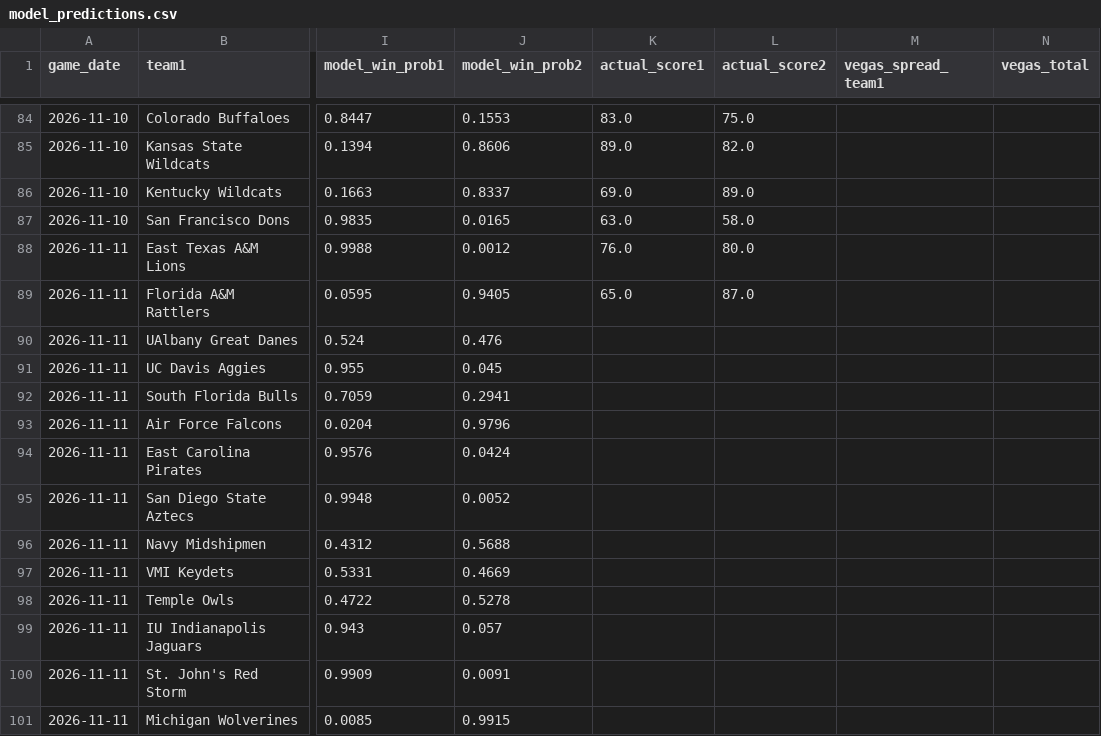
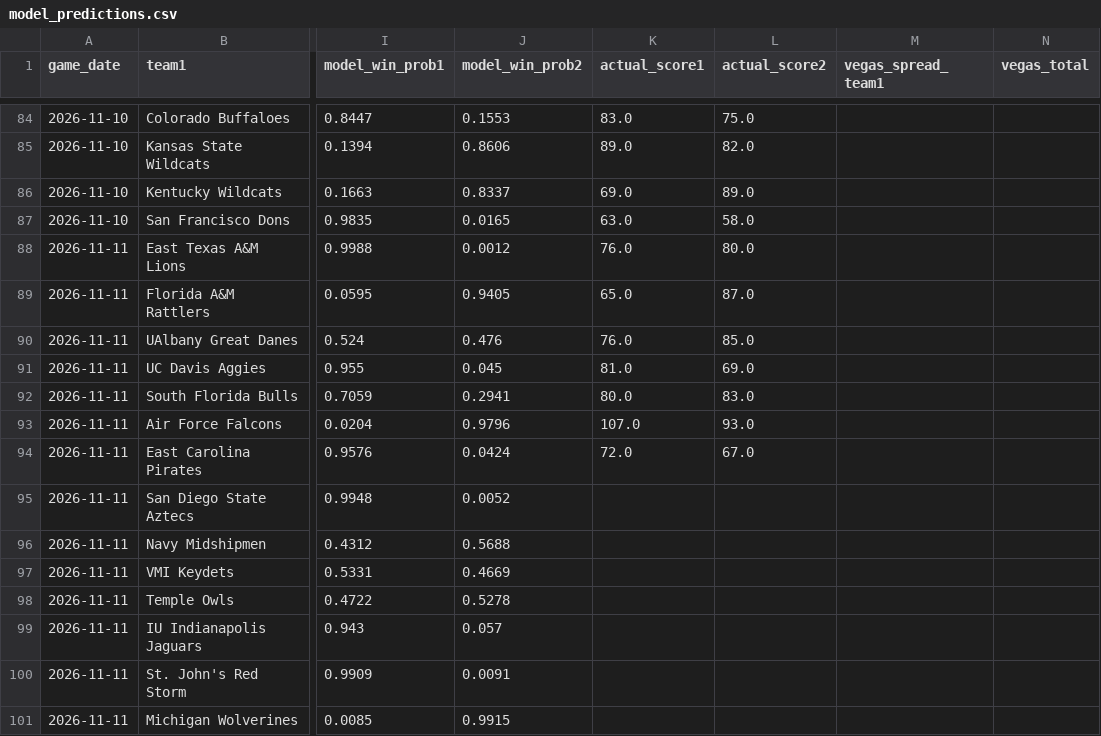
Before and after one commit to cashcarpenter14-ui/cbb-analytics-site, a CSV file: data/2026_27_candidate/model_predictions.csv, drawn as a sheet; only a part is shown, gaps mark what is left out; the diff names each change by its address in the sheet, - before the commit and + after, or states it on an @@ line.

```diff
--- a/data/2026_27_candidate/model_predictions.csv
+++ b/data/2026_27_candidate/model_predictions.csv
-K90 (actual_score1): (empty)
+K90 (actual_score1): 76.0
-L90 (actual_score2): (empty)
+L90 (actual_score2): 85.0
-K91 (actual_score1): (empty)
+K91 (actual_score1): 81.0
-L91 (actual_score2): (empty)
+L91 (actual_score2): 69.0
-K92 (actual_score1): (empty)
+K92 (actual_score1): 80.0
-L92 (actual_score2): (empty)
+L92 (actual_score2): 83.0
-K93 (actual_score1): (empty)
+K93 (actual_score1): 107.0
-L93 (actual_score2): (empty)
+L93 (actual_score2): 93.0
-K94 (actual_score1): (empty)
+K94 (actual_score1): 72.0
-L94 (actual_score2): (empty)
+L94 (actual_score2): 67.0
```
Also changed, not shown: data/2026_27_candidate/team_rankings.csv, data/2026_27_candidate/team_stats_current.csv, 4 other files.
